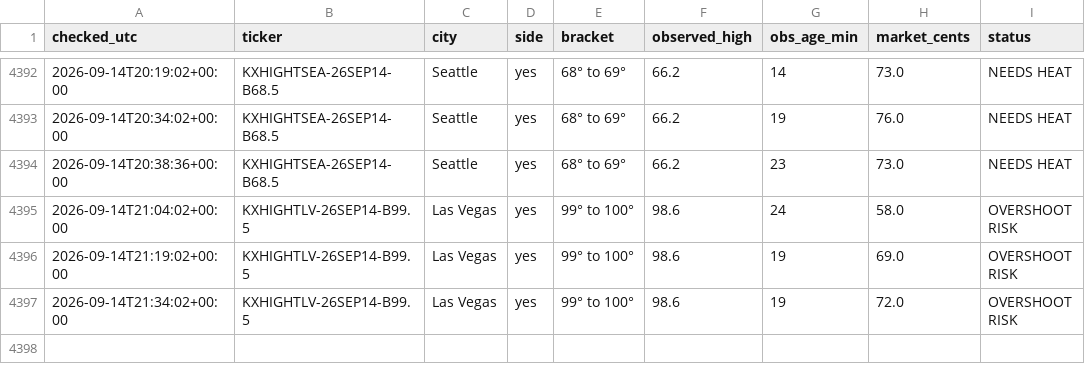
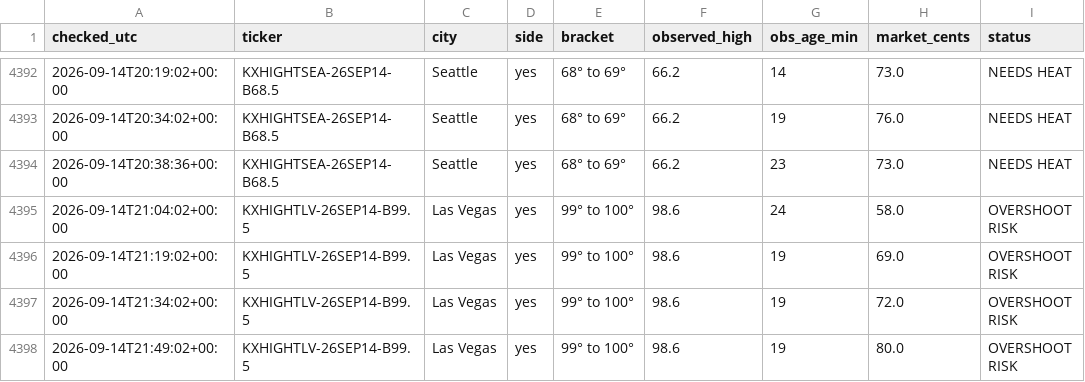
Before and after one commit to chrisscott2526-prog/Weather-Bot, a CSV file: swoop_log.csv, drawn as a sheet; only a part is shown, gaps mark what is left out.

```diff
--- a/swoop_log.csv
+++ b/swoop_log.csv
@@ -4397 +4397,2 @@ checked_utc,ticker,city,side,bracket,observed_high,obs_age_min,market_cents,stat
 2026-09-14T21:34:02+00:00,KXHIGHTLV-26SEP14-B99.5,Las Vegas,yes,99° to 100°,98.6,19,72.0,OVERSHOOT RISK
+2026-09-14T21:49:02+00:00,KXHIGHTLV-26SEP14-B99.5,Las Vegas,yes,99° to 100°,98.6,19,80.0,OVERSHOOT RISK
```
Also changed, not shown: 4 other files.
